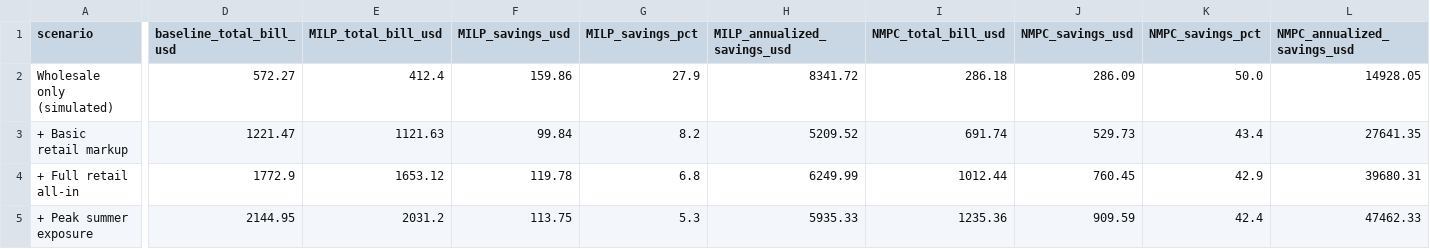
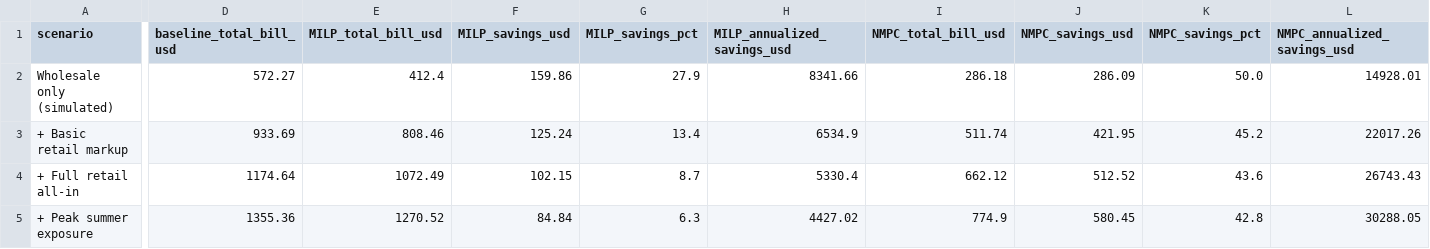
Before and after one commit to jrbailey1977/water-utility-demand-response, a CSV file: logs/sensitivity_2025-07-01.csv, drawn as a sheet; only a part is shown, gaps mark what is left out; the diff covers the shown part only; the diff names each change by its address in the sheet, - before the commit and + after, or states it on an @@ line.

Commit message:
Fix sensitivity writer: hold demand rate at \/kW, use actual kWh for adder computation

```diff
--- a/logs/sensitivity_2025-07-01.csv
+++ b/logs/sensitivity_2025-07-01.csv
-H2 (MILP_annualized_savings_usd): 8341.72
+H2 (MILP_annualized_savings_usd): 8341.66
-L2 (NMPC_annualized_savings_usd): 14928.05
+L2 (NMPC_annualized_savings_usd): 14928.01
-D3 (baseline_total_bill_usd): 1221.47
+D3 (baseline_total_bill_usd): 933.69
-E3 (MILP_total_bill_usd): 1121.63
+E3 (MILP_total_bill_usd): 808.46
-F3 (MILP_savings_usd): 99.84
+F3 (MILP_savings_usd): 125.24
-G3 (MILP_savings_pct): 8.2
+G3 (MILP_savings_pct): 13.4
-H3 (MILP_annualized_savings_usd): 5209.52
+H3 (MILP_annualized_savings_usd): 6534.9
-I3 (NMPC_total_bill_usd): 691.74
+I3 (NMPC_total_bill_usd): 511.74
-J3 (NMPC_savings_usd): 529.73
+J3 (NMPC_savings_usd): 421.95
-K3 (NMPC_savings_pct): 43.4
+K3 (NMPC_savings_pct): 45.2
-L3 (NMPC_annualized_savings_usd): 27641.35
+L3 (NMPC_annualized_savings_usd): 22017.26
-D4 (baseline_total_bill_usd): 1772.9
+D4 (baseline_total_bill_usd): 1174.64
-E4 (MILP_total_bill_usd): 1653.12
+E4 (MILP_total_bill_usd): 1072.49
-F4 (MILP_savings_usd): 119.78
+F4 (MILP_savings_usd): 102.15
-G4 (MILP_savings_pct): 6.8
+G4 (MILP_savings_pct): 8.7
-H4 (MILP_annualized_savings_usd): 6249.99
+H4 (MILP_annualized_savings_usd): 5330.4
-I4 (NMPC_total_bill_usd): 1012.44
+I4 (NMPC_total_bill_usd): 662.12
-J4 (NMPC_savings_usd): 760.45
+J4 (NMPC_savings_usd): 512.52
-K4 (NMPC_savings_pct): 42.9
+K4 (NMPC_savings_pct): 43.6
-L4 (NMPC_annualized_savings_usd): 39680.31
+L4 (NMPC_annualized_savings_usd): 26743.43
-D5 (baseline_total_bill_usd): 2144.95
+D5 (baseline_total_bill_usd): 1355.36
-E5 (MILP_total_bill_usd): 2031.2
+E5 (MILP_total_bill_usd): 1270.52
-F5 (MILP_savings_usd): 113.75
+F5 (MILP_savings_usd): 84.84
-G5 (MILP_savings_pct): 5.3
+G5 (MILP_savings_pct): 6.3
-H5 (MILP_annualized_savings_usd): 5935.33
+H5 (MILP_annualized_savings_usd): 4427.02
-I5 (NMPC_total_bill_usd): 1235.36
+I5 (NMPC_total_bill_usd): 774.9
-J5 (NMPC_savings_usd): 909.59
+J5 (NMPC_savings_usd): 580.45
-K5 (NMPC_savings_pct): 42.4
+K5 (NMPC_savings_pct): 42.8
-L5 (NMPC_annualized_savings_usd): 47462.33
+L5 (NMPC_annualized_savings_usd): 30288.05
```
Also changed, not shown: 2 edited cells elsewhere in this file, logs/sensitivity_2025-10-01.csv, logs/sensitivity_2026-01-01.csv, 3 other files.
